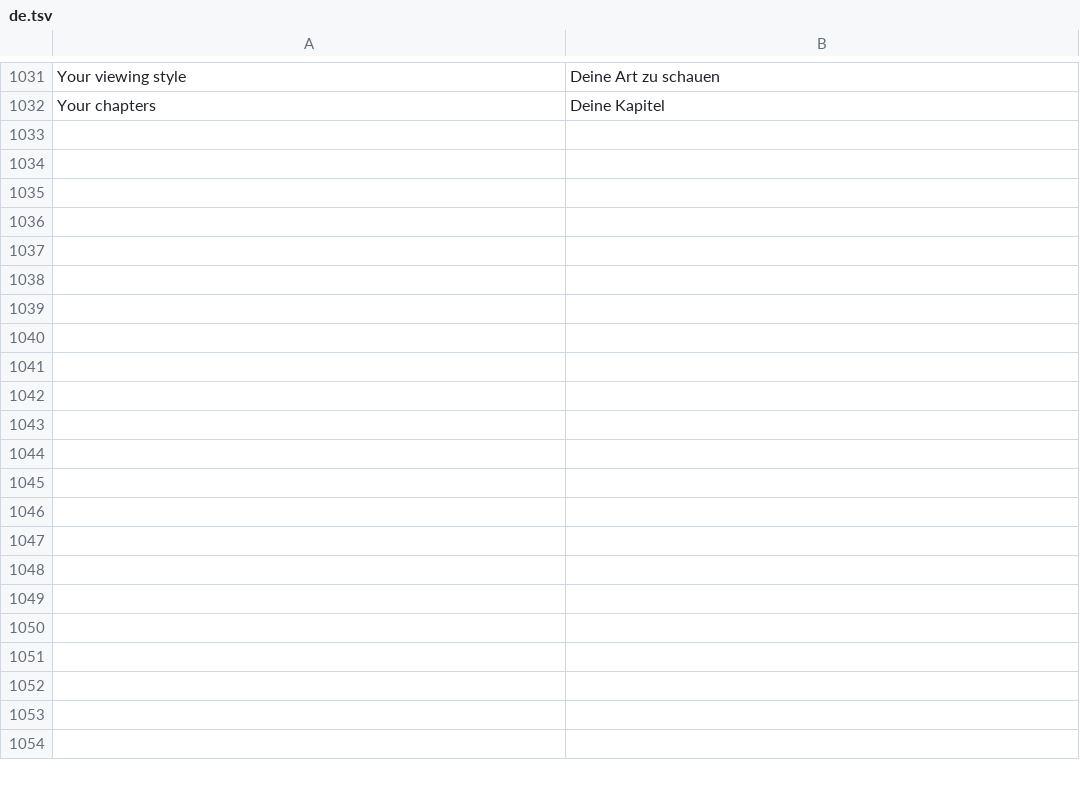
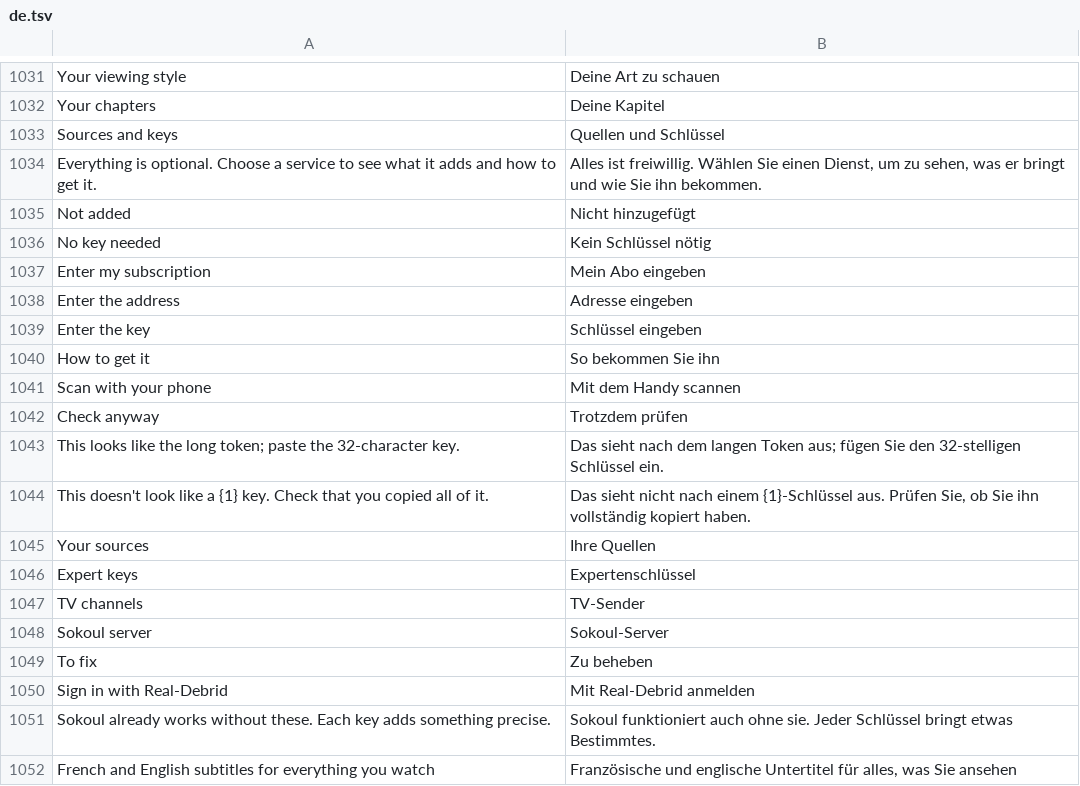
Before and after one commit to iwelioum/Sokoul, a TSV file: app/src/main/resources/i18n/de.tsv, drawn as a sheet; only a part is shown, gaps mark what is left out; the diff covers the shown part only.

```diff
--- a/app/src/main/resources/i18n/de.tsv
+++ b/app/src/main/resources/i18n/de.tsv
@@ -1032 +1032,21 @@ Your viewing style	Deine Art zu schauen
 Your chapters	Deine Kapitel
+Sources and keys	Quellen und Schlüssel
+Everything is optional. Choose a service to see what it adds and how to get it.	Alles ist freiwillig. Wählen Sie einen Dienst, um zu sehen, was er bringt und wie Sie ihn bekommen.
+Not added	Nicht hinzugefügt
+No key needed	Kein Schlüssel nötig
+Enter my subscription	Mein Abo eingeben
+Enter the address	Adresse eingeben
+Enter the key	Schlüssel eingeben
+How to get it	So bekommen Sie ihn
+Scan with your phone	Mit dem Handy scannen
+Check anyway	Trotzdem prüfen
+This looks like the long token; paste the 32-character key.	Das sieht nach dem langen Token aus; fügen Sie den 32-stelligen Schlüssel ein.
+This doesn't look like a {1} key. Check that you copied all of it.	Das sieht nicht nach einem {1}-Schlüssel aus. Prüfen Sie, ob Sie ihn vollständig kopiert haben.
+Your sources	Ihre Quellen
+Expert keys	Expertenschlüssel
+TV channels	TV-Sender
+Sokoul server	Sokoul-Server
+To fix	Zu beheben
+Sign in with Real-Debrid	Mit Real-Debrid anmelden
+Sokoul already works without these. Each key adds something precise.	Sokoul funktioniert auch ohne sie. Jeder Schlüssel bringt etwas Bestimmtes.
+French and English subtitles for everything you watch	Französische und englische Untertitel für alles, was Sie ansehen
```
Also changed, not shown: 13 added rows elsewhere in this file, app/src/main/resources/i18n/ar.tsv, app/src/main/resources/i18n/es.tsv, 15 other files.
